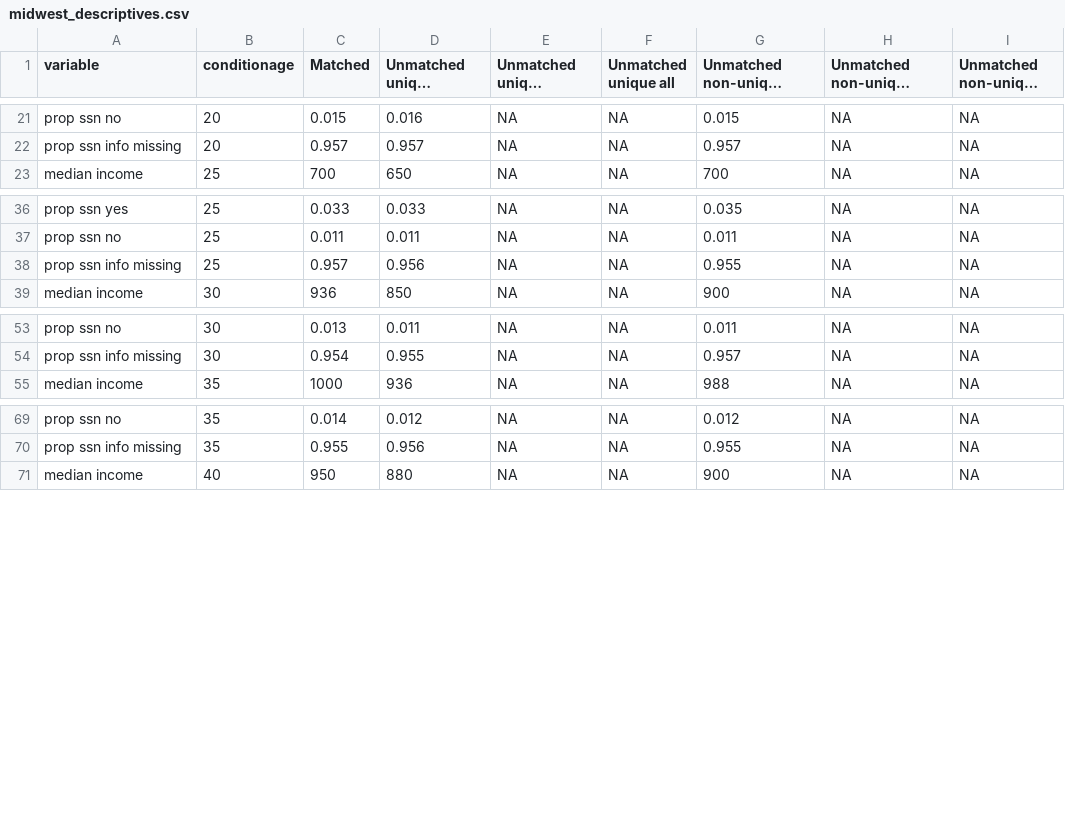
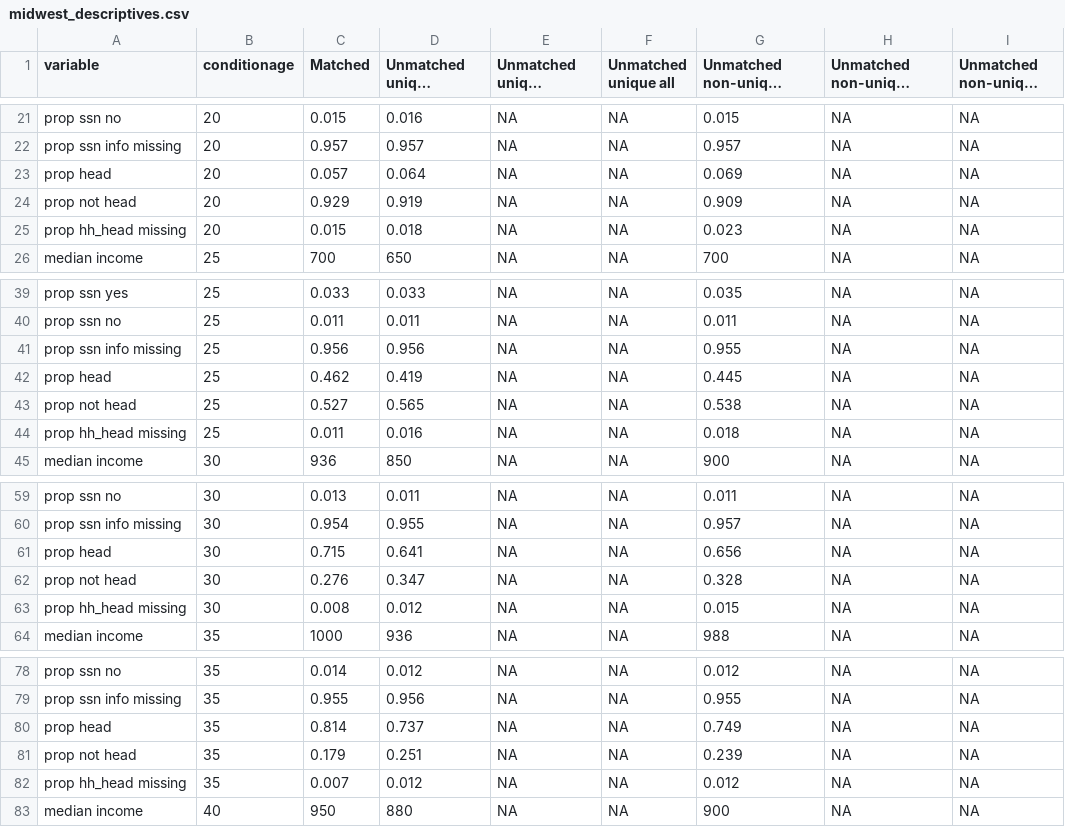
Before and after one commit to josh-goldstein-git/censoc, a CSV file: match_metrics/midwest_descriptives.csv, drawn as a sheet; only a part is shown, gaps mark what is left out; long unchanged cells end in …; the diff covers the shown part only.

Commit message:
added hh head to desc

```diff
--- a/match_metrics/midwest_descriptives.csv
+++ b/match_metrics/midwest_descriptives.csv
@@ -22,2 +22,5 @@
 "prop ssn info missing",20,0.957,0.957,NA,NA,0.957,NA,NA
+"prop head",20,0.057,0.064,NA,NA,0.069,NA,NA
+"prop not head",20,0.929,0.919,NA,NA,0.909,NA,NA
+"prop hh_head missing",20,0.015,0.018,NA,NA,0.023,NA,NA
 "median income",25,700,650,NA,NA,700,NA,NA
@@ -37,3 +40,6 @@
 "prop ssn no",25,0.011,0.011,NA,NA,0.011,NA,NA
-"prop ssn info missing",25,0.957,0.956,NA,NA,0.955,NA,NA
+"prop ssn info missing",25,0.956,0.956,NA,NA,0.955,NA,NA
+"prop head",25,0.462,0.419,NA,NA,0.445,NA,NA
+"prop not head",25,0.527,0.565,NA,NA,0.538,NA,NA
+"prop hh_head missing",25,0.011,0.016,NA,NA,0.018,NA,NA
 "median income",30,936,850,NA,NA,900,NA,NA
@@ -54,2 +60,5 @@
 "prop ssn info missing",30,0.954,0.955,NA,NA,0.957,NA,NA
+"prop head",30,0.715,0.641,NA,NA,0.656,NA,NA
+"prop not head",30,0.276,0.347,NA,NA,0.328,NA,NA
+"prop hh_head missing",30,0.008,0.012,NA,NA,0.015,NA,NA
 "median income",35,1000,936,NA,NA,988,NA,NA
@@ -70,2 +79,5 @@
 "prop ssn info missing",35,0.955,0.956,NA,NA,0.955,NA,NA
+"prop head",35,0.814,0.737,NA,NA,0.749,NA,NA
+"prop not head",35,0.179,0.251,NA,NA,0.239,NA,NA
+"prop hh_head missing",35,0.007,0.012,NA,NA,0.012,NA,NA
 "median income",40,950,880,NA,NA,900,NA,NA
```
Also changed, not shown: 3 added rows elsewhere in this file, match_metrics/northeast_descriptives.csv, match_metrics/south_descriptives.csv, 1 other file.
